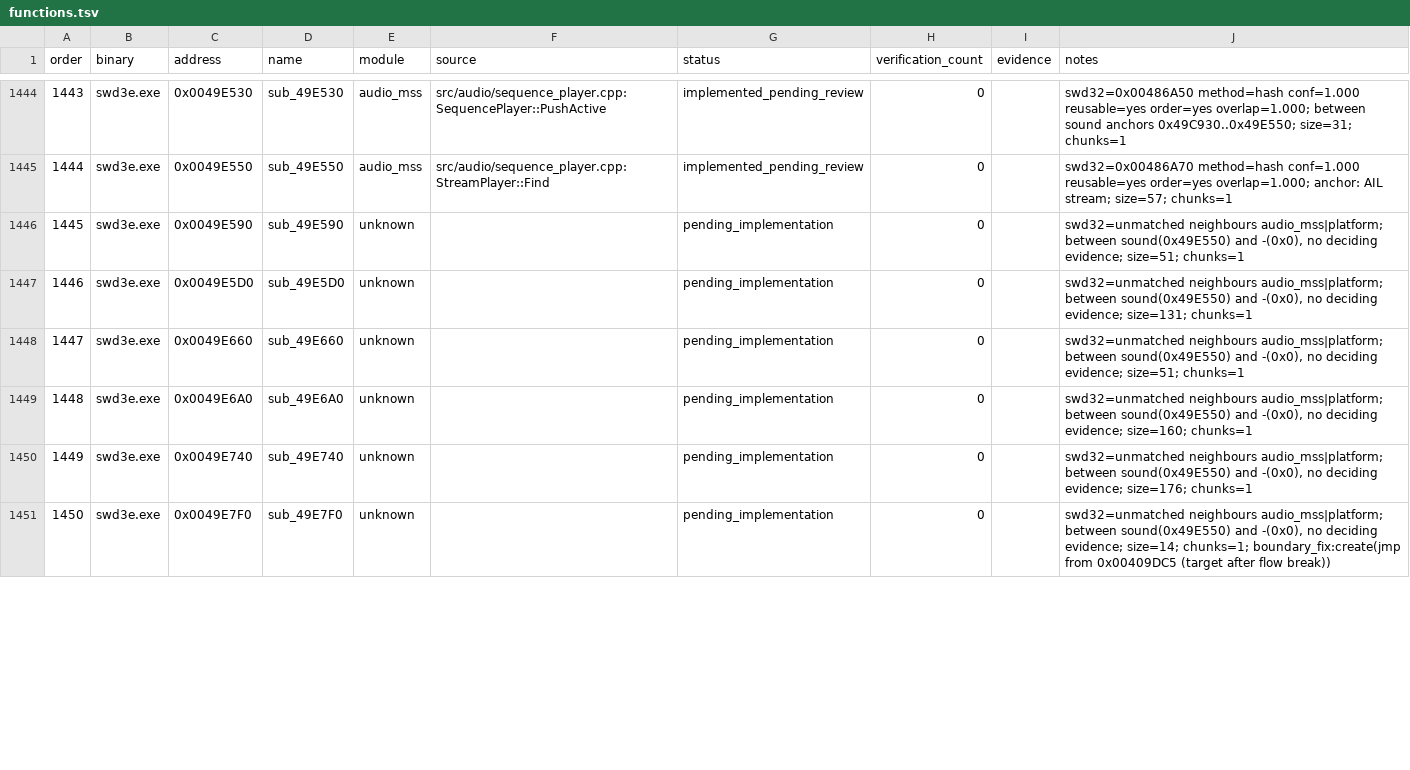
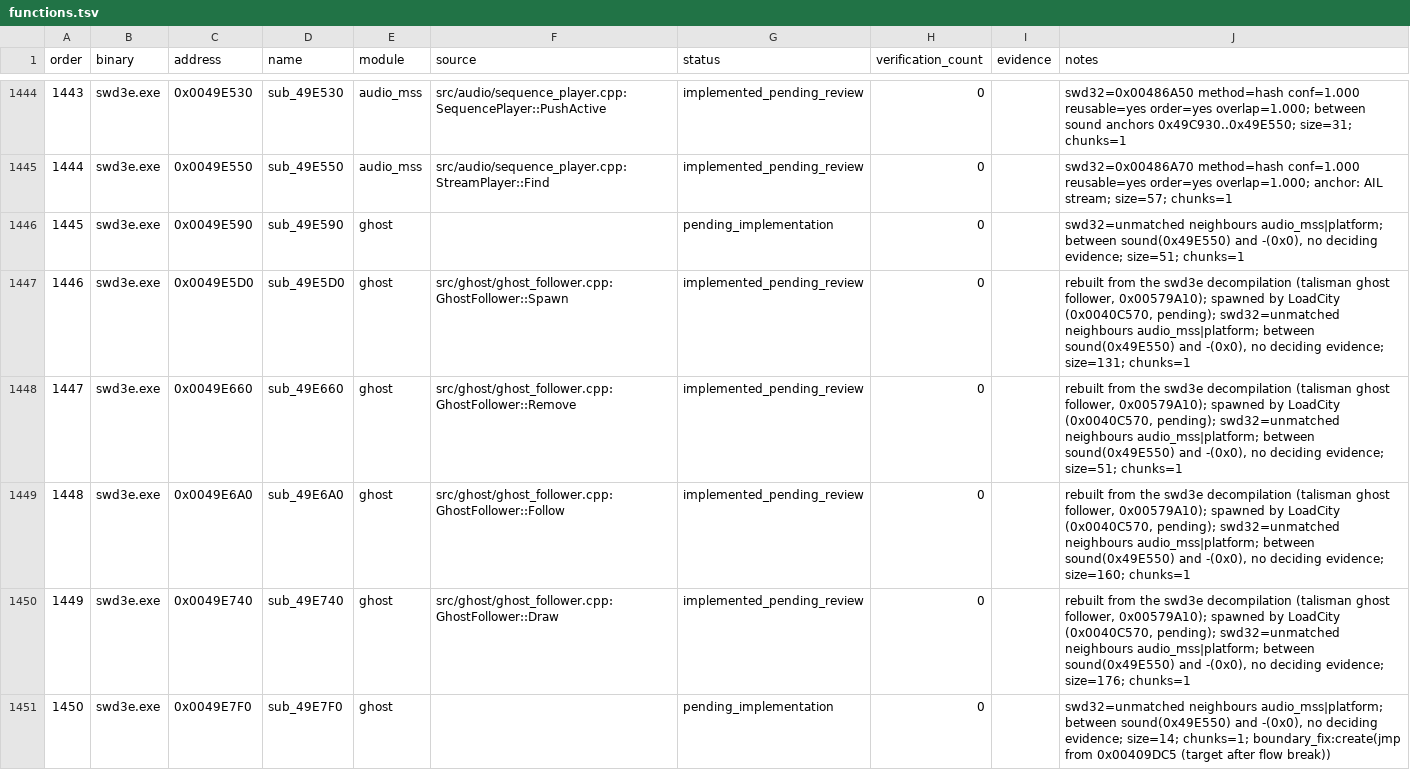
Before and after one commit to Ouroboros/OpenSWD3e, a TSV file: reverse/functions.tsv, drawn as a sheet; only a part is shown, gaps mark what is left out; the diff covers the shown part only.

Commit message:
feat: 地图帧绘制并还原符鬼跟随精灵
1. Render 改为外传逻辑：12 个头顶符号不再报错、去掉 AIL_serve、绘制计时后让符鬼精灵跟随并绘制、清除每行开头两个像素、玩家可见时才结算、震动镜头在所有地图都复位。
2. Paint 去掉 swd32 的倒影绘制，淡化提前到画线与对话框之前，金钱之后处理命名框，指针不再因 C 键显示；平滑回放随之只淡化地图层。DrawDebug 改用外传字符串与区域阻挡旗标，指针下角色列表读取角色变量并逐行上移。
3. 新增符鬼跟随精灵类（0x0049E5D0 起四个函数）与角色表查找、角色变量读写（0x00433620、0x00433590），maps.dat 角色记录改为外传的 12 字；偏差、函数表与 GOAL 随之更新。

```diff
--- a/reverse/functions.tsv
+++ b/reverse/functions.tsv
@@ -1445,7 +1445,7 @@ order	binary	address	name	module	source	status	verification_count	evidence	notes
 1444	swd3e.exe	0x0049E550	sub_49E550	audio_mss	src/audio/sequence_player.cpp:StreamPlayer::Find	implemented_pending_review	0		swd32=0x00486A70 method=hash conf=1.000 reusable=yes order=yes overlap=1.000; anchor: AIL stream; size=57; chunks=1
-1445	swd3e.exe	0x0049E590	sub_49E590	unknown		pending_implementation	0		swd32=unmatched neighbours audio_mss|platform; between sound(0x49E550) and -(0x0), no deciding evidence; size=51; chunks=1
-1446	swd3e.exe	0x0049E5D0	sub_49E5D0	unknown		pending_implementation	0		swd32=unmatched neighbours audio_mss|platform; between sound(0x49E550) and -(0x0), no deciding evidence; size=131; chunks=1
-1447	swd3e.exe	0x0049E660	sub_49E660	unknown		pending_implementation	0		swd32=unmatched neighbours audio_mss|platform; between sound(0x49E550) and -(0x0), no deciding evidence; size=51; chunks=1
-1448	swd3e.exe	0x0049E6A0	sub_49E6A0	unknown		pending_implementation	0		swd32=unmatched neighbours audio_mss|platform; between sound(0x49E550) and -(0x0), no deciding evidence; size=160; chunks=1
-1449	swd3e.exe	0x0049E740	sub_49E740	unknown		pending_implementation	0		swd32=unmatched neighbours audio_mss|platform; between sound(0x49E550) and -(0x0), no deciding evidence; size=176; chunks=1
-1450	swd3e.exe	0x0049E7F0	sub_49E7F0	unknown		pending_implementation	0		swd32=unmatched neighbours audio_mss|platform; between sound(0x49E550) and -(0x0), no deciding evidence; size=14; chunks=1; boundary_fix:create(jmp from 0x00409DC5 (target after flow break))
+1445	swd3e.exe	0x0049E590	sub_49E590	ghost		pending_implementation	0		swd32=unmatched neighbours audio_mss|platform; between sound(0x49E550) and -(0x0), no deciding evidence; size=51; chunks=1
+1446	swd3e.exe	0x0049E5D0	sub_49E5D0	ghost	src/ghost/ghost_follower.cpp:GhostFollower::Spawn	implemented_pending_review	0		rebuilt from the swd3e decompilation (talisman ghost follower, 0x00579A10); spawned by LoadCity (0x0040C570, pending); swd32=unmatched neighbours audio_mss|platform; between sound(0x49E550) and -(0x0), no deciding evidence; size=131; chunks=1
+1447	swd3e.exe	0x0049E660	sub_49E660	ghost	src/ghost/ghost_follower.cpp:GhostFollower::Remove	implemented_pending_review	0		rebuilt from the swd3e decompilation (talisman ghost follower, 0x00579A10); spawned by LoadCity (0x0040C570, pending); swd32=unmatched neighbours audio_mss|platform; between sound(0x49E550) and -(0x0), no deciding evidence; size=51; chunks=1
+1448	swd3e.exe	0x0049E6A0	sub_49E6A0	ghost	src/ghost/ghost_follower.cpp:GhostFollower::Follow	implemented_pending_review	0		rebuilt from the swd3e decompilation (talisman ghost follower, 0x00579A10); spawned by LoadCity (0x0040C570, pending); swd32=unmatched neighbours audio_mss|platform; between sound(0x49E550) and -(0x0), no deciding evidence; size=160; chunks=1
+1449	swd3e.exe	0x0049E740	sub_49E740	ghost	src/ghost/ghost_follower.cpp:GhostFollower::Draw	implemented_pending_review	0		rebuilt from the swd3e decompilation (talisman ghost follower, 0x00579A10); spawned by LoadCity (0x0040C570, pending); swd32=unmatched neighbours audio_mss|platform; between sound(0x49E550) and -(0x0), no deciding evidence; size=176; chunks=1
+1450	swd3e.exe	0x0049E7F0	sub_49E7F0	ghost		pending_implementation	0		swd32=unmatched neighbours audio_mss|platform; between sound(0x49E550) and -(0x0), no deciding evidence; size=14; chunks=1; boundary_fix:create(jmp from 0x00409DC5 (target after flow break))
```
Also changed, not shown: 20 edited cells elsewhere in this file, 15 other files.
